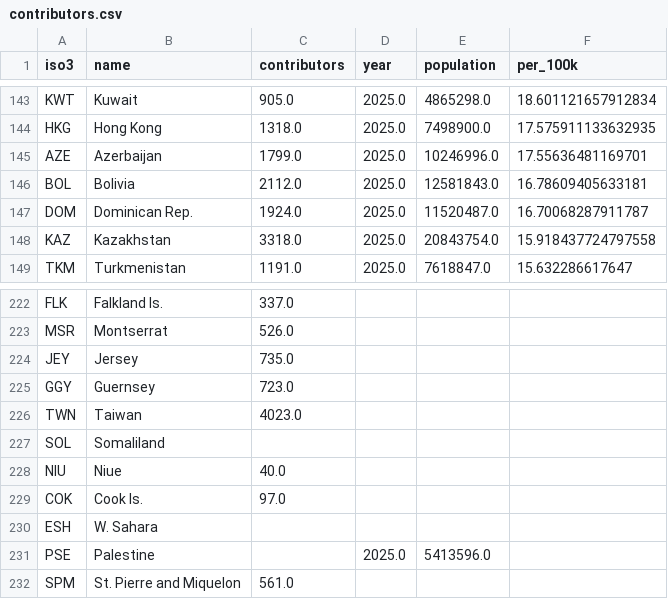
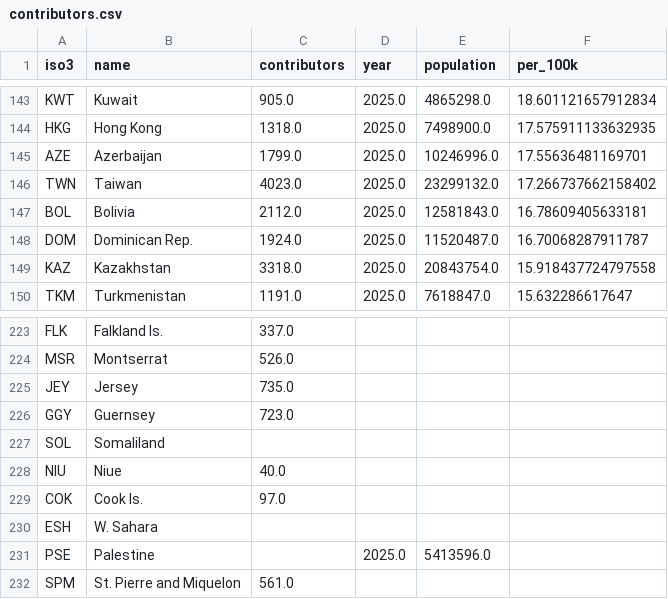
Before and after one commit to colinstiles/cts-30-day-map-challenge, a CSV file: 2026/day-21/contributors.csv, drawn as a sheet; only a part is shown, gaps mark what is left out; removed rows and columns are numbered as before the commit, all else as after; the diff names each change by its address in the sheet, - before the commit and + after, or states it on an @@ line.

```diff
--- a/2026/day-21/contributors.csv
+++ b/2026/day-21/contributors.csv
+row 146: TWN | Taiwan | 4023.0 | 2025.0 | 23299132.0 | 17.266737662158402
-row 226: TWN | Taiwan | 4023.0
```
Also changed, not shown: 5 other files.
